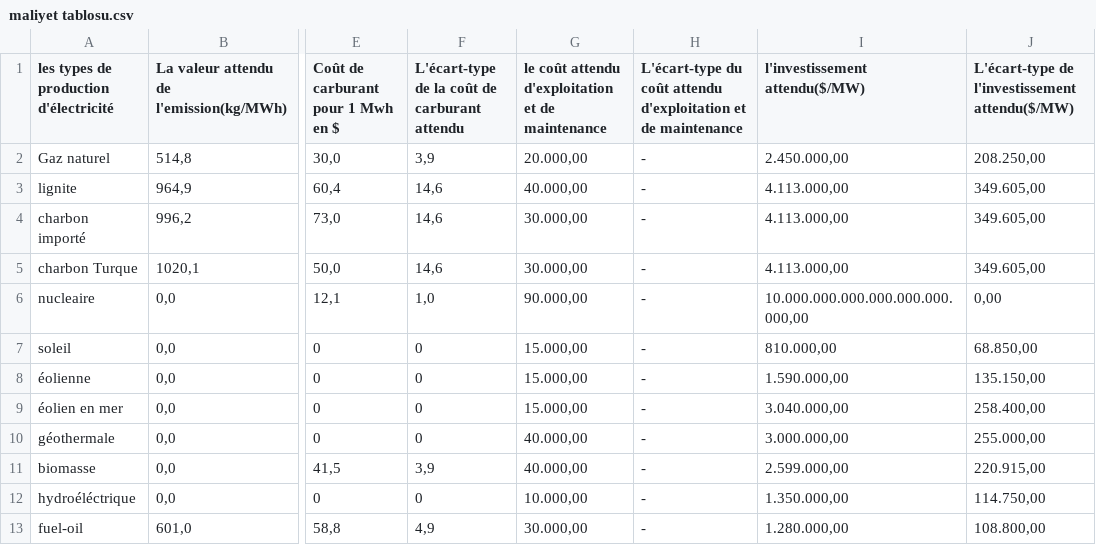
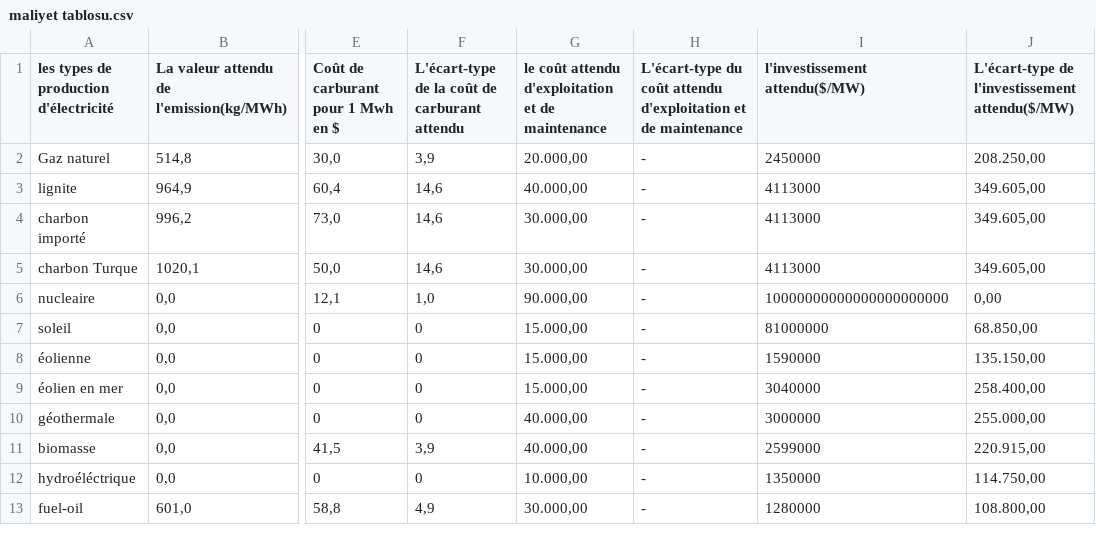
Before and after one commit to atayigit/tez, a CSV file: maliyet tablosu.csv, drawn as a sheet; only a part is shown, gaps mark what is left out; the diff names each change by its address in the sheet, - before the commit and + after, or states it on an @@ line.

Commit message:
Update maliyet tablosu.csv

```diff
--- a/maliyet tablosu.csv
+++ b/maliyet tablosu.csv
-I2 (l'investissement attendu($/MW)): 2.450.000,00
+I2 (l'investissement attendu($/MW)): 2450000
-I3:I5 (l'investissement attendu($/MW)): 4.113.000,00
+I3:I5 (l'investissement attendu($/MW)): 4113000
-I6 (l'investissement attendu($/MW)): 10.000.000.000.000.000.000.000,00
+I6 (l'investissement attendu($/MW)): 10000000000000000000000
-I7 (l'investissement attendu($/MW)): 810.000,00
+I7 (l'investissement attendu($/MW)): 81000000
-I8 (l'investissement attendu($/MW)): 1.590.000,00
+I8 (l'investissement attendu($/MW)): 1590000
-I9 (l'investissement attendu($/MW)): 3.040.000,00
+I9 (l'investissement attendu($/MW)): 3040000
-I10 (l'investissement attendu($/MW)): 3.000.000,00
+I10 (l'investissement attendu($/MW)): 3000000
-I11 (l'investissement attendu($/MW)): 2.599.000,00
+I11 (l'investissement attendu($/MW)): 2599000
-I12 (l'investissement attendu($/MW)): 1.350.000,00
+I12 (l'investissement attendu($/MW)): 1350000
-I13 (l'investissement attendu($/MW)): 1.280.000,00
+I13 (l'investissement attendu($/MW)): 1280000
```
